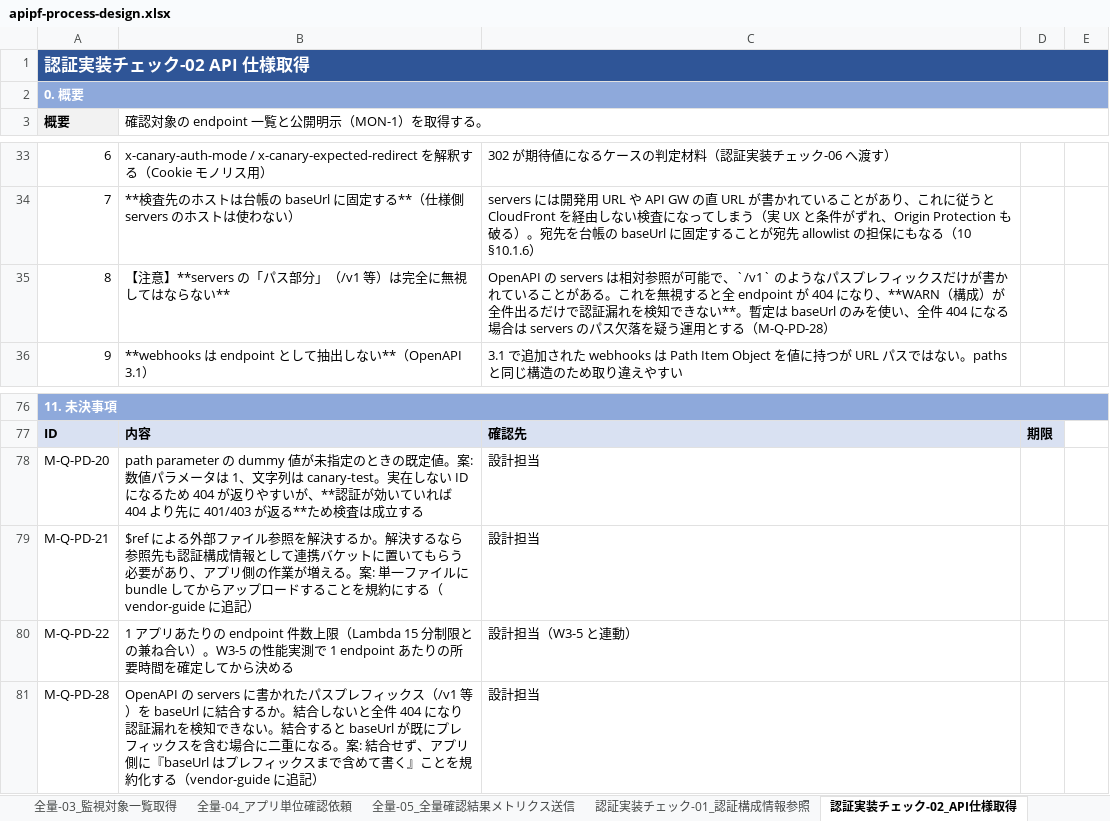
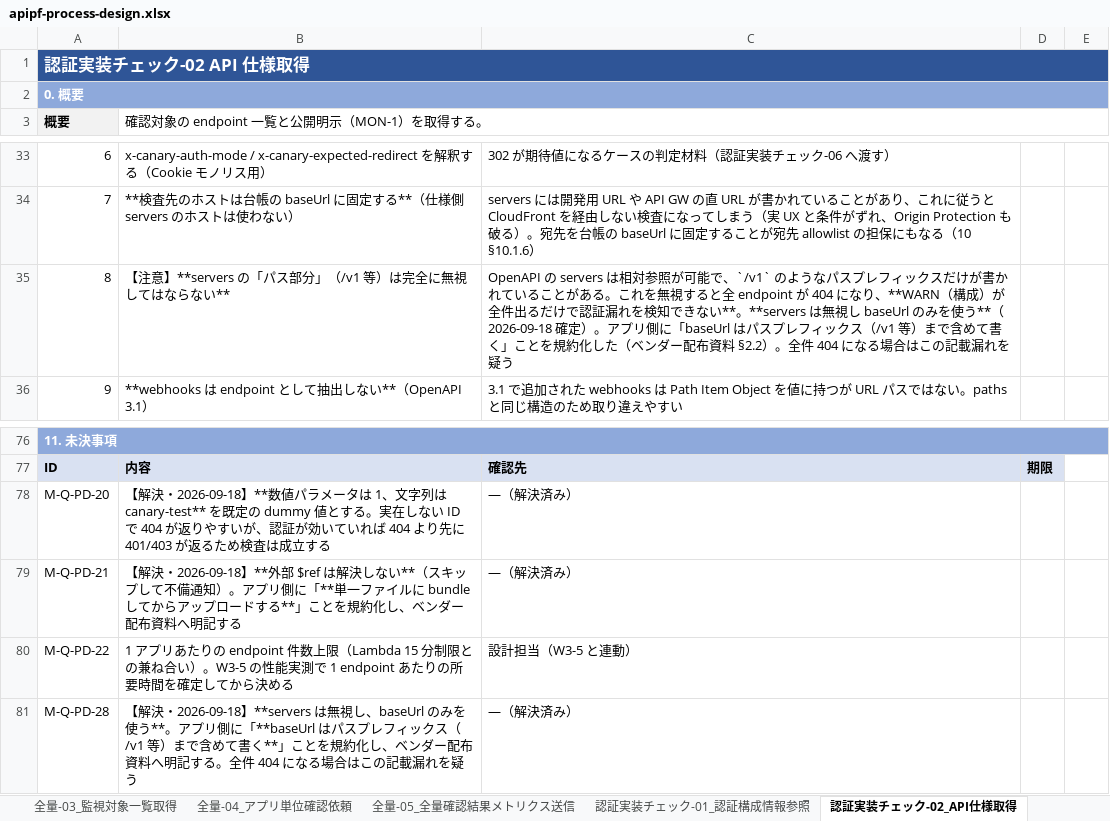
Before and after one commit to suepie/aws-atuh-poc, an Excel workbook: doc/excel/apipf-process-design.xlsx, sheet 認証実装チェック-02_API仕様取得, drawn as a sheet; only a part is shown, gaps mark what is left out; values as stored, in another font and other column widths than the file's, no borders; the diff names each change by its address in the sheet, - before the commit and + after, or states it on an @@ line.

```diff
--- a/doc/excel/apipf-process-design.xlsx (sheet 認証実装チェック-02_API仕様取得)
+++ b/doc/excel/apipf-process-design.xlsx (sheet 認証実装チェック-02_API仕様取得)
-C35: …ない**。暫定は baseUrl のみを使い、全件 404 になる場合は servers のパス欠落を疑う運用とする（M-Q-PD-28）
+C35: …ない**。**servers は無視し baseUrl のみを使う**（2026-09-18 確定）。アプリ側に「baseUrl はパスプレフィックス（/v1 等）まで含めて書く」ことを規約化した（ベンダー配布資料 §2.2）。全件 404 になる場合はこの記載漏れを疑う
-B78: path parameter の dummy 値が未指定のときの既定値。案: 数値パラメータは 1、文字列は canary-test。実在しない ID になるため 404 が返りやすいが、**認証が効いていれば 404 より先に 401/403 が返る**ため検査…
+B78: 【解決・2026-09-18】**数値パラメータは 1、文字列は canary-test** を既定の dummy 値とする。実在しない ID で 404 が返りやすいが、認証が効いていれば 404 より先に 401/403 が返るため検査…
-C78:C79: 設計担当
+C78:C79: —（解決済み）
-B79: $ref による外部ファイル参照を解決するか。解決するなら参照先も認証構成情報として連携バケットに置いてもらう必要があり、アプリ側の作業が増える。案: 単一ファイルに bundle してからアップロードすることを規約にする（vendor-guide に追記）
+B79: 【解決・2026-09-18】**外部 $ref は解決しない**（スキップして不備通知）。アプリ側に「**単一ファイルに bundle してからアップロードする**」ことを規約化し、ベンダー配布資料へ明記する
-B81: OpenAPI の servers に書かれたパスプレフィックス（/v1 等）を baseUrl に結合するか。結合しないと全件 404 になり認証漏れを検知できない。結合すると baseUrl が既にプレフィックスを含む場合に二重になる。案: 結合せず、アプリ側に『baseUrl はプレフィックスまで含めて書く』ことを規約化する（vendor-guide に追記）
+B81: 【解決・2026-09-18】**servers は無視し、baseUrl のみを使う**。アプリ側に「**baseUrl はパスプレフィックス（/v1 等）まで含めて書く**」ことを規約化し、ベンダー配布資料へ明記する。全件 404 になる場合はこの記載漏れを疑う
-C81: 設計担当
+C81: —（解決済み）
```
Also changed, not shown: sheet 認証実装チェック-06_確認結果判定, sheet 運用-02_処理失敗退避・再処理, sheet 連携-01_認証構成情報配置, sheet 対象検索-01_認証実装確認処理開始, sheet 認証実装チェック-03_正常系確認用トークン取得, sheet 通知-03_メトリクス閾値通知, 13 more sheets, 5 other files.
